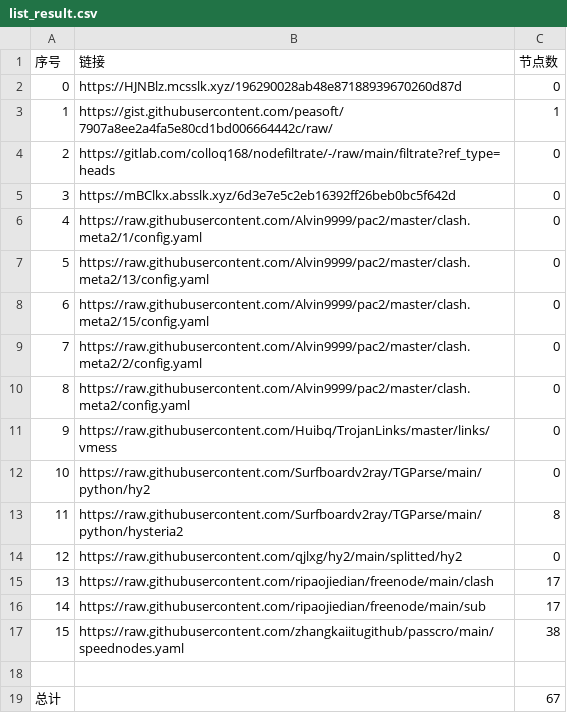
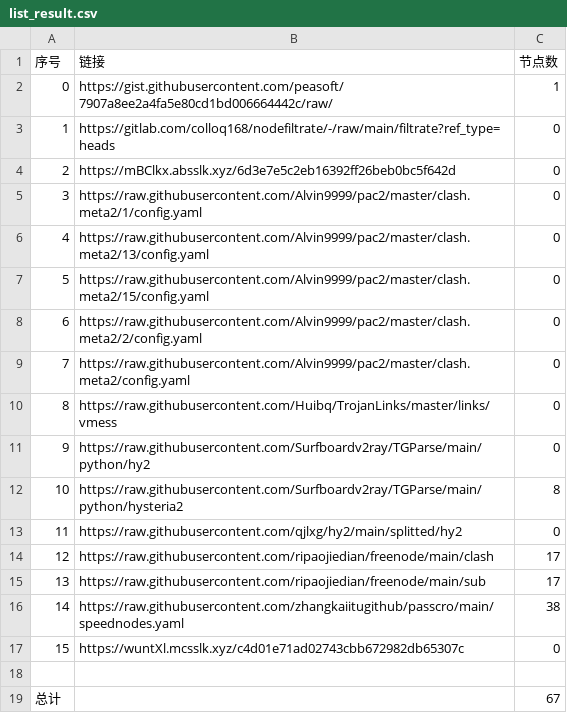
Before and after one commit to my-tv1/NoMoreWalls, a CSV file: list_result.csv, drawn as a sheet; removed rows and columns are numbered as before the commit, all else as after; the diff names each change by its address in the sheet, - before the commit and + after, or states it on an @@ line.

```diff
--- a/list_result.csv
+++ b/list_result.csv
-row 2: 0 | https://HJNBlz.mcsslk.xyz/196290028ab48e87188939670260d87d | 0
@@ column A (序号) renumbered between rows 2 and 16 @@
+row 17: 15 | https://wuntXl.mcsslk.xyz/c4d01e71ad02743cbb672982db65307c | 0
```
Also changed, not shown: 22 other files.
